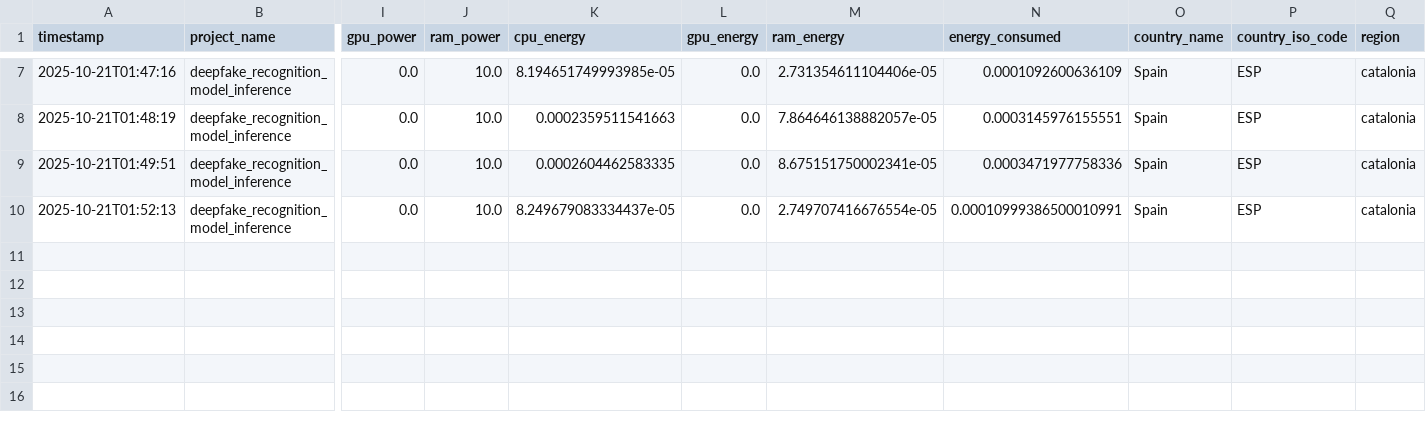
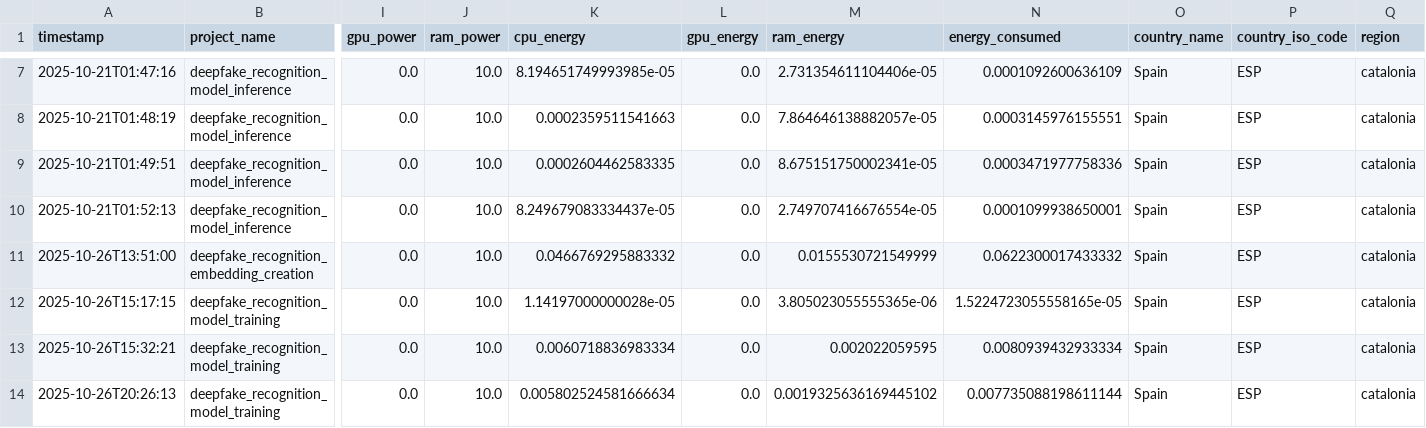
Before and after one commit to taed2-2526q1-gced-upc/M4chineOps, a CSV file: emissions/emissions.csv, drawn as a sheet; only a part is shown, gaps mark what is left out; rows hold the shown columns only; the diff names each change by its address in the sheet, - before the commit and + after, or states it on an @@ line.

```diff
--- a/emissions/emissions.csv
+++ b/emissions/emissions.csv
-N10 (energy_consumed): 0.00010999386500010991
+N10 (energy_consumed): 0.0001099938650001
+row 11: 2025-10-26T13:51:00 | deepfake_recognition_embedding_creation | 0.0 | 10.0 | 0.0466769295883332 | 0.0 | 0.0155530721549999 | 0.0622300017433332 | Spain | ESP | catalonia
+row 12: 2025-10-26T15:17:15 | deepfake_recognition_model_training | 0.0 | 10.0 | 1.14197000000028e-05 | 0.0 | 3.805023055555365e-06 | 1.5224723055558165e-05 | Spain | ESP | catalonia
+row 13: 2025-10-26T15:32:21 | deepfake_recognition_model_training | 0.0 | 10.0 | 0.0060718836983334 | 0.0 | 0.002022059595 | 0.0080939432933334 | Spain | ESP | catalonia
+row 14: 2025-10-26T20:26:13 | deepfake_recognition_model_training | 0.0 | 10.0 | 0.005802524581666634 | 0.0 | 0.0019325636169445102 | 0.007735088198611144 | Spain | ESP | catalonia
```
Also changed, not shown: 3 other files.
